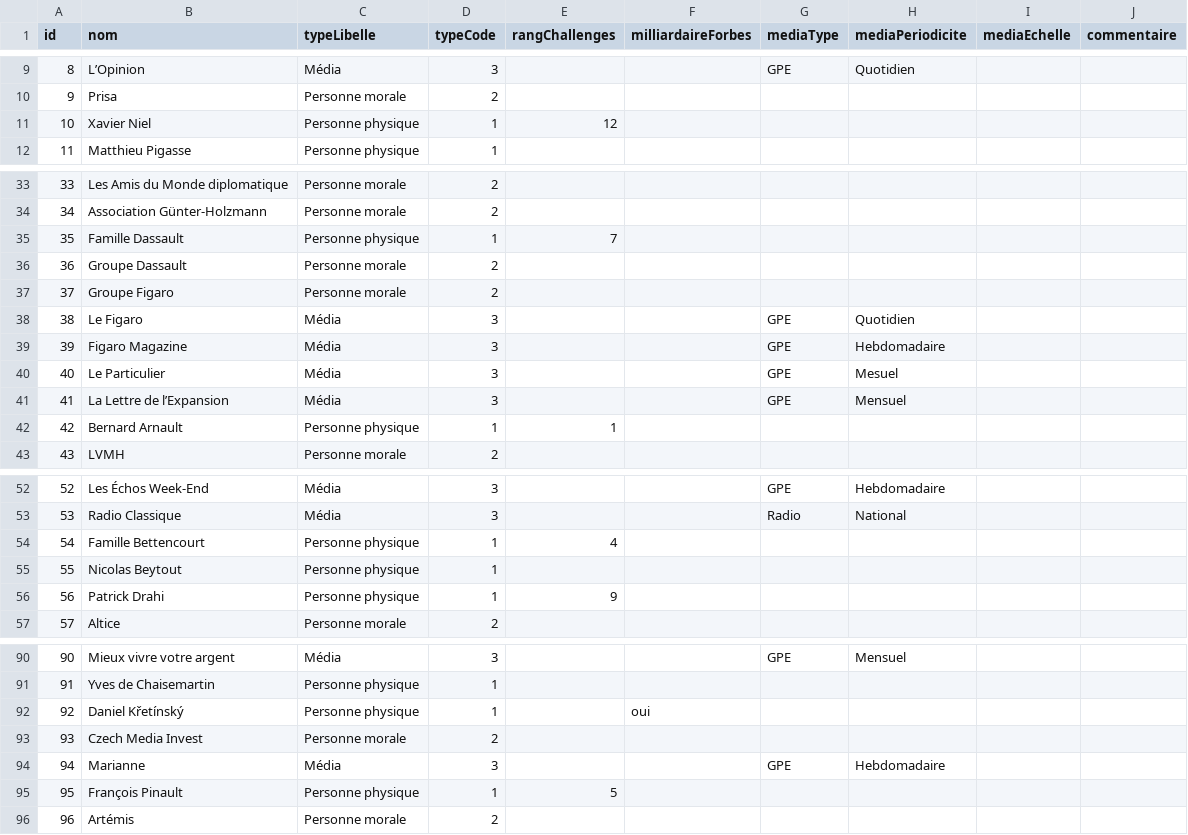
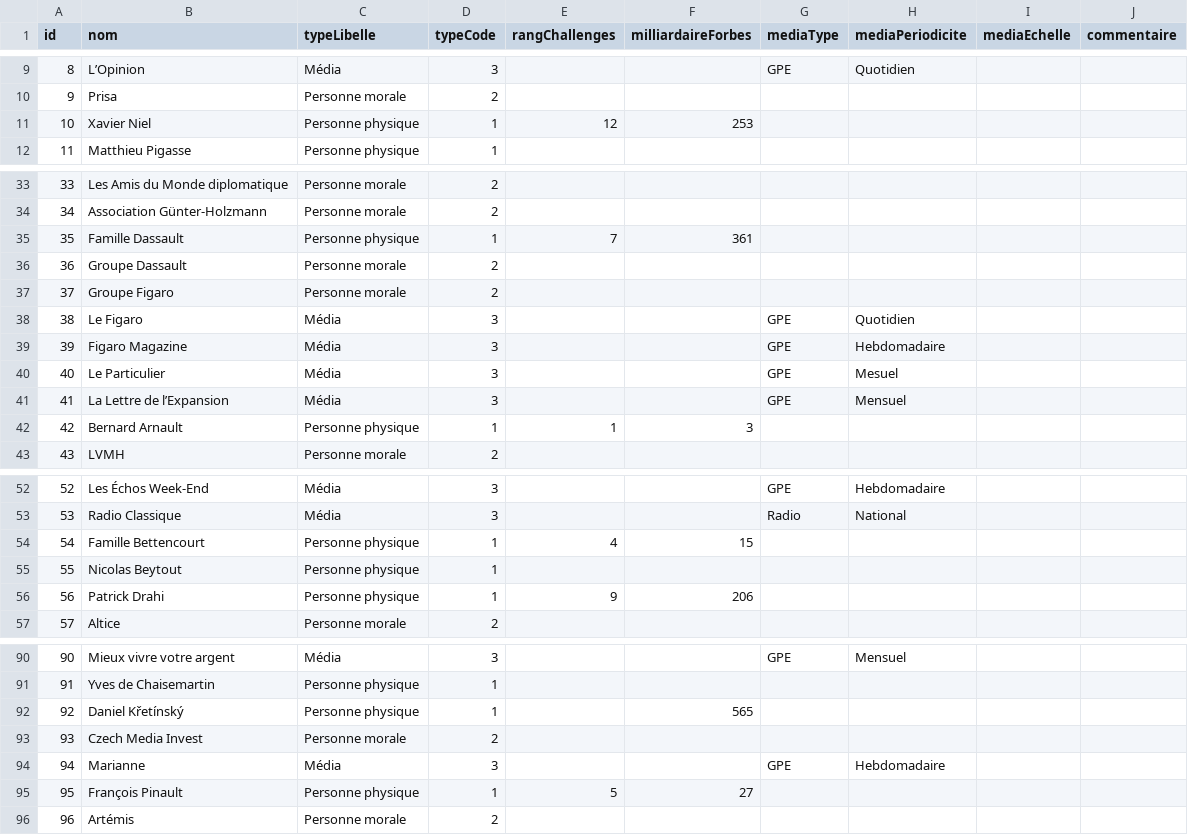
Before and after one commit to mdiplo/Medias_francais, a TSV file: medias_francais.tsv, drawn as a sheet; only a part is shown, gaps mark what is left out; the diff covers the shown part only.

Commit message:
Update medias_francais.tsv
MAJ rang Forbes 2020

```diff
--- a/medias_francais.tsv
+++ b/medias_francais.tsv
@@ -10,3 +10,3 @@ id	nom	typeLibelle	typeCode	rangChallenges	milliardaireForbes	mediaType	mediaPer
 9	Prisa	Personne morale	2						
-10	Xavier Niel	Personne physique	1	12					
+10	Xavier Niel	Personne physique	1	12	253				
 11	Matthieu Pigasse	Personne physique	1						
@@ -34,3 +34,3 @@ id	nom	typeLibelle	typeCode	rangChallenges	milliardaireForbes	mediaType	mediaPer
 34	Association Günter-Holzmann	Personne morale	2						
-35	Famille Dassault	Personne physique	1	7					
+35	Famille Dassault	Personne physique	1	7	361				
 36	Groupe Dassault	Personne morale	2						
@@ -41,3 +41,3 @@ id	nom	typeLibelle	typeCode	rangChallenges	milliardaireForbes	mediaType	mediaPer
 41	La Lettre de l’Expansion	Média	3			GPE	Mensuel		
-42	Bernard Arnault	Personne physique	1	1					
+42	Bernard Arnault	Personne physique	1	1	3				
 43	LVMH	Personne morale	2						
@@ -53,5 +53,5 @@ id	nom	typeLibelle	typeCode	rangChallenges	milliardaireForbes	mediaType	mediaPer
 53	Radio Classique	Média	3			Radio	National		
-54	Famille Bettencourt	Personne physique	1	4					
+54	Famille Bettencourt	Personne physique	1	4	15				
 55	Nicolas Beytout	Personne physique	1						
-56	Patrick Drahi	Personne physique	1	9					
+56	Patrick Drahi	Personne physique	1	9	206				
 57	Altice	Personne morale	2						
@@ -91,6 +91,6 @@ id	nom	typeLibelle	typeCode	rangChallenges	milliardaireForbes	mediaType	mediaPer
 91	Yves de Chaisemartin	Personne physique	1						
-92	Daniel Křetínský	Personne physique	1		oui				
+92	Daniel Křetínský	Personne physique	1		565				
 93	Czech Media Invest	Personne morale	2						
 94	Marianne	Média	3			GPE	Hebdomadaire		
-95	François Pinault	Personne physique	1	5					
+95	François Pinault	Personne physique	1	5	27				
 96	Artémis	Personne morale	2						
```
Also changed, not shown: 7 edited cells elsewhere in this file.
